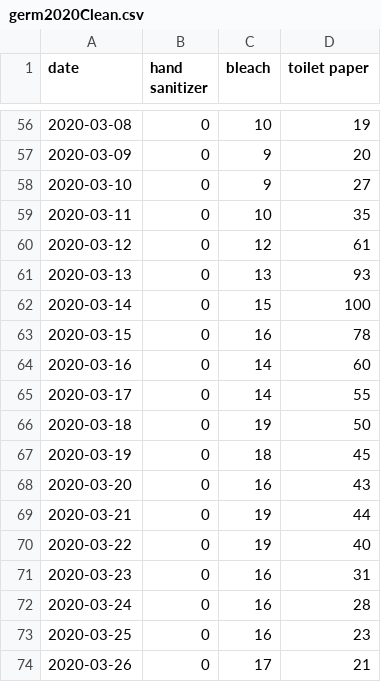
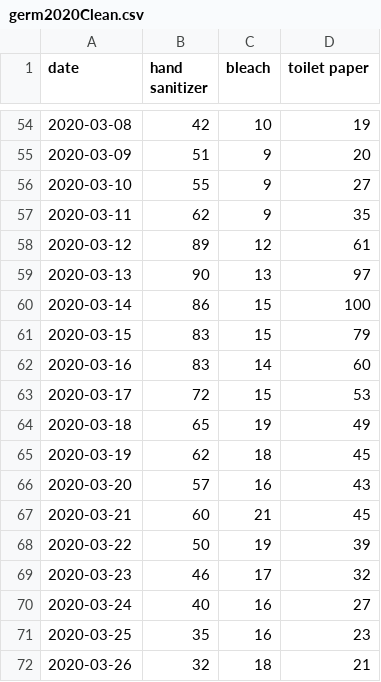
Before and after one commit to dicksonryana/project2, a CSV file: Database_stuff/germ2020Clean.csv, drawn as a sheet; only a part is shown, gaps mark what is left out; the diff covers the shown part only.

```diff
--- a/Database_stuff/germ2020Clean.csv
+++ b/Database_stuff/germ2020Clean.csv
@@ -56,19 +54,19 @@ date,hand sanitizer,bleach,toilet paper
-2020-03-08,0,10,19
-2020-03-09,0,9,20
-2020-03-10,0,9,27
-2020-03-11,0,10,35
-2020-03-12,0,12,61
-2020-03-13,0,13,93
-2020-03-14,0,15,100
-2020-03-15,0,16,78
-2020-03-16,0,14,60
-2020-03-17,0,14,55
-2020-03-18,0,19,50
-2020-03-19,0,18,45
-2020-03-20,0,16,43
-2020-03-21,0,19,44
-2020-03-22,0,19,40
-2020-03-23,0,16,31
-2020-03-24,0,16,28
-2020-03-25,0,16,23
-2020-03-26,0,17,21
+2020-03-08,42,10,19
+2020-03-09,51,9,20
+2020-03-10,55,9,27
+2020-03-11,62,9,35
+2020-03-12,89,12,61
+2020-03-13,90,13,97
+2020-03-14,86,15,100
+2020-03-15,83,15,79
+2020-03-16,83,14,60
+2020-03-17,72,15,53
+2020-03-18,65,19,49
+2020-03-19,62,18,45
+2020-03-20,57,16,43
+2020-03-21,60,21,45
+2020-03-22,50,19,39
+2020-03-23,46,17,32
+2020-03-24,40,16,27
+2020-03-25,35,16,23
+2020-03-26,32,18,21
```
Also changed, not shown: 2 added rows, 2 removed rows and 99 edited cells elsewhere in this file, Database_stuff/germ2019Clean.csv, Database_stuff/guns2019Clean.csv, 6 other files.
